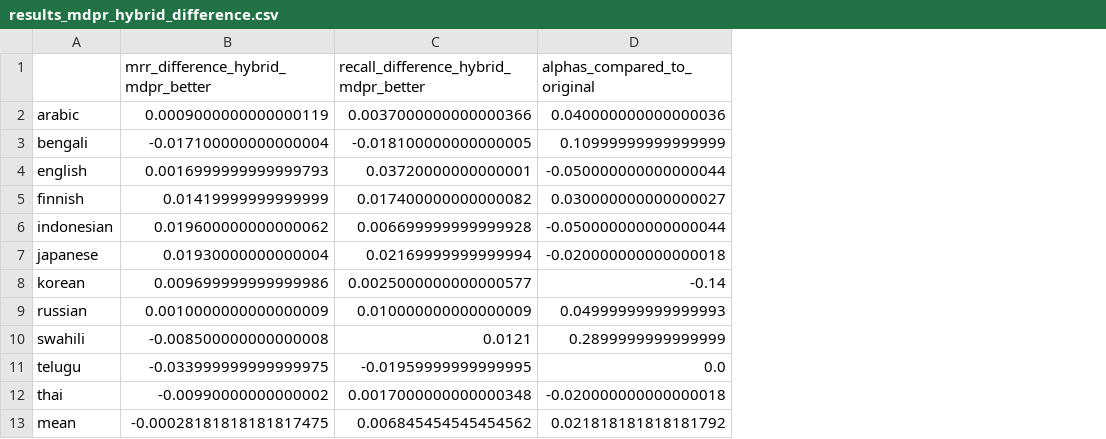
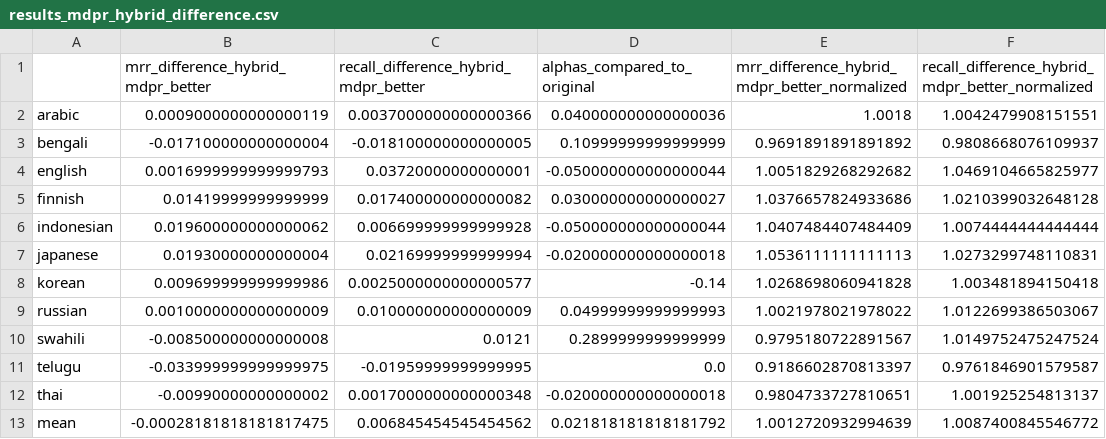
Before and after one commit to markus583/pr-mr-tydi, a CSV file: analysis/results_mdpr_hybrid_difference.csv, drawn as a sheet; the diff names each change by its address in the sheet, - before the commit and + after, or states it on an @@ line.

Commit message:
add normalized diff

```diff
--- a/analysis/results_mdpr_hybrid_difference.csv
+++ b/analysis/results_mdpr_hybrid_difference.csv
+column E, rows 1-13: mrr_difference_hybrid_mdpr_better_normalized | 1.0018 | 0.9691891891891892 | 1.0051829268292682 | 1.0376657824933686 | 1.0407484407484409 | 1.0536111111111113 | 1.0268698060941828 | 1.0021978021978022 | 0.9795180722891567 | 0.9186602870813397 | 0.9804733727810651 | 1.0012720932994639
+column F, rows 1-13: recall_difference_hybrid_mdpr_better_normalized | 1.0042479908151551 | 0.9808668076109937 | 1.0469104665825977 | 1.0210399032648128 | 1.0074444444444444 | 1.0273299748110831 | 1.003481894150418 | 1.0122699386503067 | 1.0149752475247524 | 0.9761846901579587 | 1.001925254813137 | 1.0087400845546772
```
Also changed, not shown: analysis/results_difference_mdpr.csv, 10 other files.
